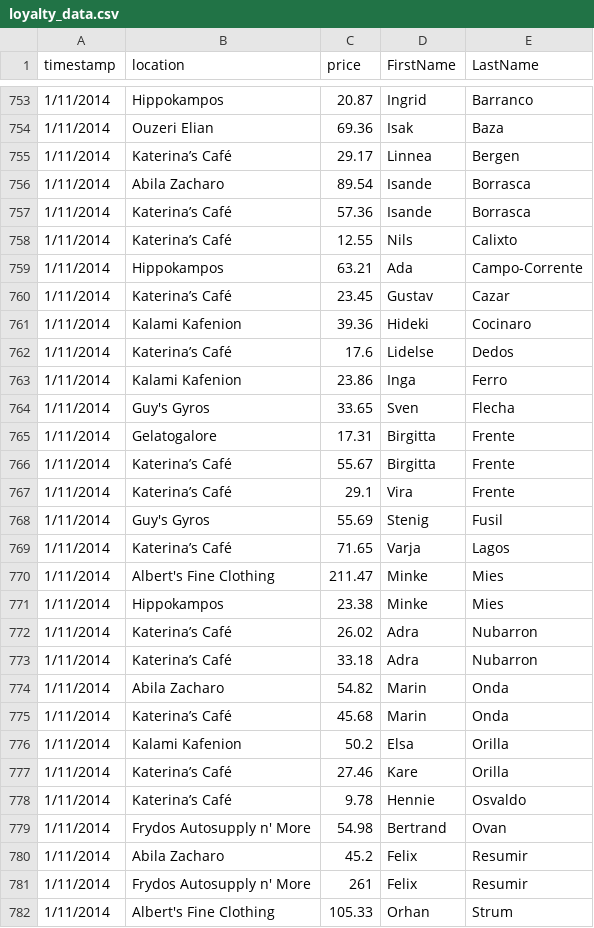
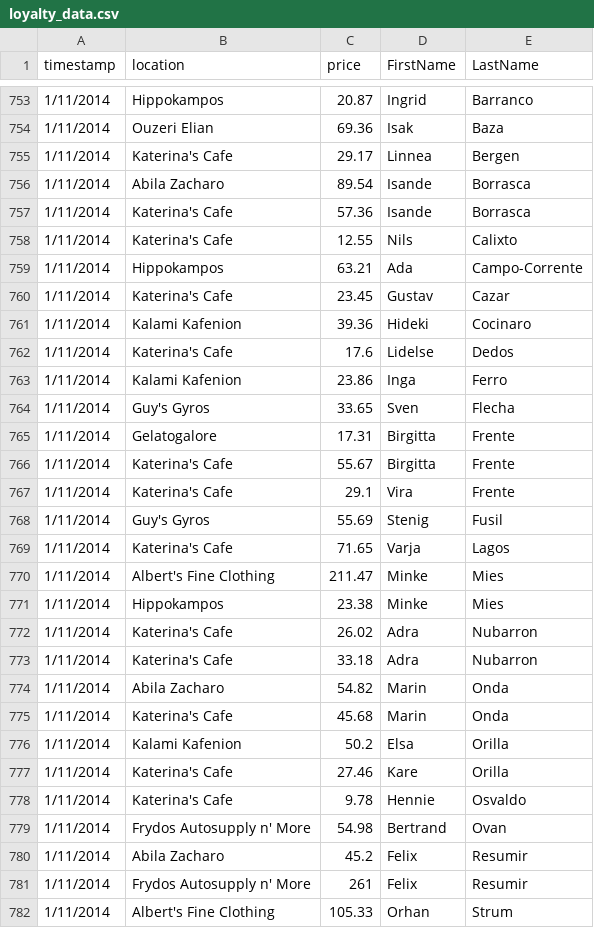
Before and after one commit to ksarullo/cse557_assignment2, a CSV file: data/loyalty_data.csv, drawn as a sheet; only a part is shown, gaps mark what is left out; the diff covers the shown part only; the diff names each change by its address in the sheet, - before the commit and + after, or states it on an @@ line.

```diff
--- a/data/loyalty_data.csv
+++ b/data/loyalty_data.csv
-B755 (location): Katerina’s Café
+B755 (location): Katerina's Cafe
-B757:B758 (location): Katerina’s Café
+B757:B758 (location): Katerina's Cafe
-B760 (location): Katerina’s Café
+B760 (location): Katerina's Cafe
-B762 (location): Katerina’s Café
+B762 (location): Katerina's Cafe
-B766:B767 (location): Katerina’s Café
+B766:B767 (location): Katerina's Cafe
-B769 (location): Katerina’s Café
+B769 (location): Katerina's Cafe
-B772:B773 (location): Katerina’s Café
+B772:B773 (location): Katerina's Cafe
-B775 (location): Katerina’s Café
+B775 (location): Katerina's Cafe
-B777:B778 (location): Katerina’s Café
+B777:B778 (location): Katerina's Cafe
```
Also changed, not shown: 182 edited cells elsewhere in this file, data/cc_data.csv, 1 other file.
